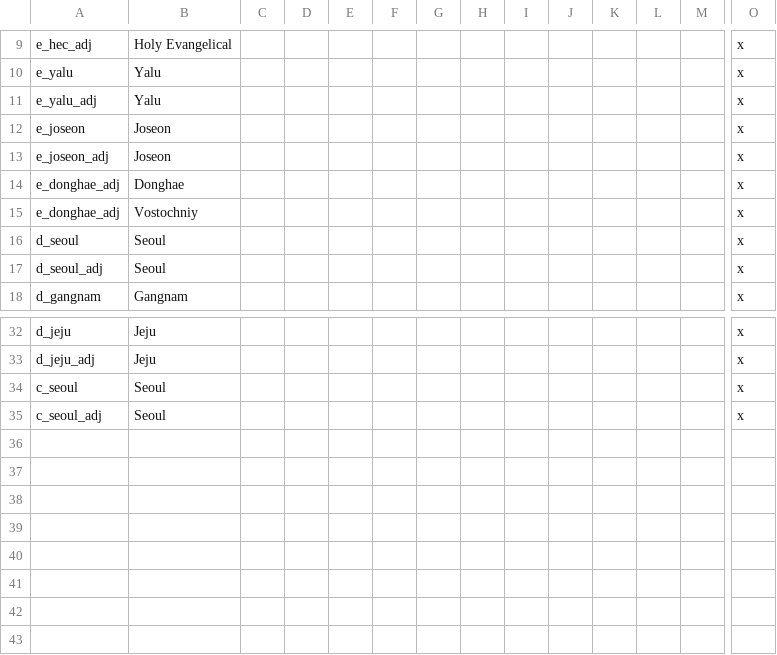
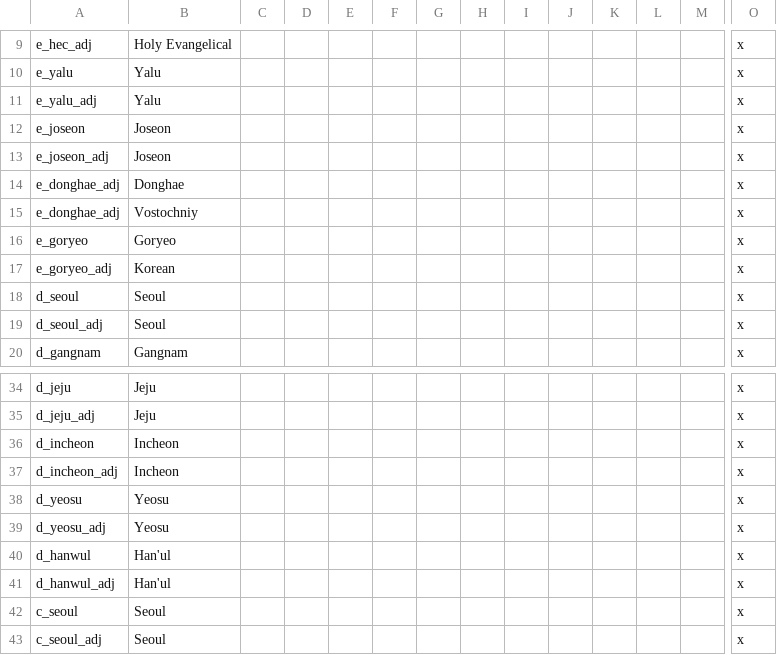
Before and after one commit to soregi/Fallen-Skyscraper, a CSV file: Falen/localisation/faltitles.csv, drawn as a sheet; only a part is shown, gaps mark what is left out; rows hold the shown columns only; the diff names each change by its address in the sheet, - before the commit and + after, or states it on an @@ line.

```diff
--- a/Falen/localisation/faltitles.csv
+++ b/Falen/localisation/faltitles.csv
+row 16: e_goryeo | Goryeo |  |  |  |  |  |  |  |  |  |  |  | x
+row 17: e_goryeo_adj | Korean |  |  |  |  |  |  |  |  |  |  |  | x
+row 36: d_incheon | Incheon |  |  |  |  |  |  |  |  |  |  |  | x
+row 37: d_incheon_adj | Incheon |  |  |  |  |  |  |  |  |  |  |  | x
+row 38: d_yeosu | Yeosu |  |  |  |  |  |  |  |  |  |  |  | x
+row 39: d_yeosu_adj | Yeosu |  |  |  |  |  |  |  |  |  |  |  | x
+row 40: d_hanwul | Han'ul |  |  |  |  |  |  |  |  |  |  |  | x
+row 41: d_hanwul_adj | Han'ul |  |  |  |  |  |  |  |  |  |  |  | x
```
Also changed, not shown: Falen/localisation/kingdom_titles.csv, Falen_Multibyte/localisation/fal_miscs.csv, 11 other files.
